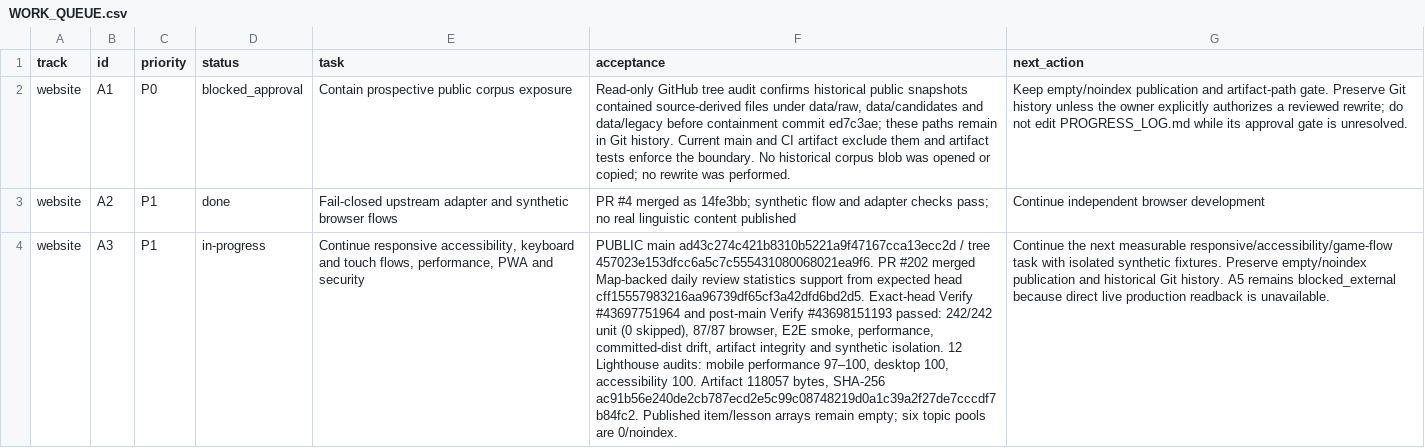
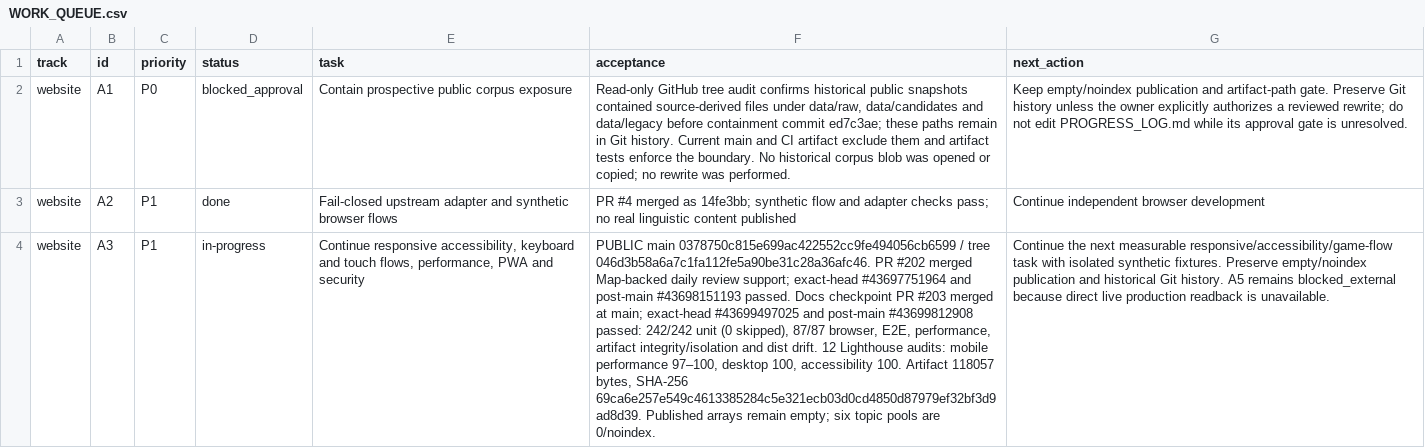
Before and after one commit to drewsebastians/webgame-bataktoba-indo, a CSV file: WORK_QUEUE.csv, drawn as a sheet; only a part is shown; the diff covers the shown part only; the diff names each change by its address in the sheet, - before the commit and + after, or states it on an @@ line.

Commit message:
docs: checkpoint latest cross-repo status
* docs: checkpoint latest web and engine refs

* docs: record latest Engine checkpoint

```diff
--- a/WORK_QUEUE.csv
+++ b/WORK_QUEUE.csv
-F4 (acceptance): PUBLIC main ad43c274c421b8310b5221a9f47167cca13ecc2d / tree 457023e153dfcc6a5c7c555431080068021ea9f6. PR #202 merged Map-backed daily review statistics support from expected head cff15557983216aa96739df65cf3a42dfd6bd2d5. Exact-head Verify #43697751964 and post-main Verify #43698151193 passed: 242/242 unit (0 skipped), 87/87 browser, E2E smoke, performance, committed-dist drift, artifact integrity and synthetic isolation. 12 Lighthouse audits: mobile performance 97–100, desktop 100, accessibility 100. Artifact 118057 bytes, SHA-256 ac91b56e240de2cb787ecd2e5c99c08748219d0a1c39a2f27de7cccdf7b84fc2. Published item/lesson arrays remain…
+F4 (acceptance): PUBLIC main 0378750c815e699ac422552cc9fe494056cb6599 / tree 046d3b58a6a7c1fa112fe5a90be31c28a36afc46. PR #202 merged Map-backed daily review support; exact-head #43697751964 and post-main #43698151193 passed. Docs checkpoint PR #203 merged at main; exact-head #43699497025 and post-main #43699812908 passed: 242/242 unit (0 skipped), 87/87 browser, E2E, performance, artifact integrity/isolation and dist drift. 12 Lighthouse audits: mobile performance 97–100, desktop 100, accessibility 100. Artifact 118057 bytes, SHA-256 69ca6e257e549c4613385284c5e321ecb03d0cd4850d87979ef32bf3d9ad8d39. Published arrays remain…
```
Also changed, not shown: 2 edited cells elsewhere in this file, 3 other files.
